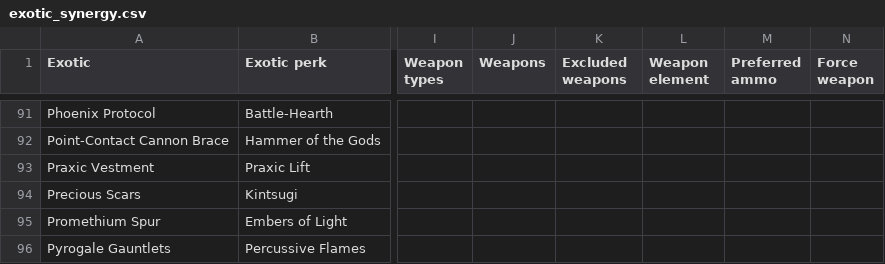
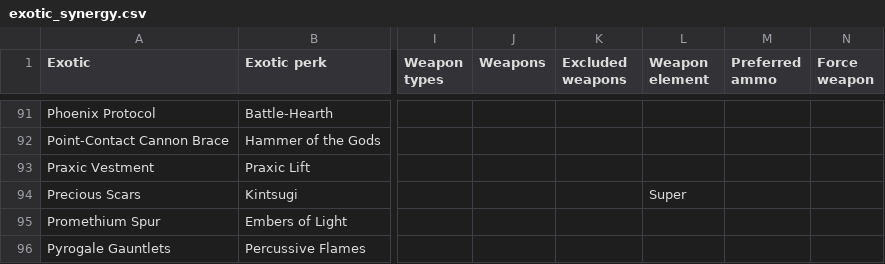
Before and after one commit to AsDevilsRun/D2SmartRandomLoadouts, a CSV file: data/exotic_synergy.csv, drawn as a sheet; only a part is shown, gaps mark what is left out; the diff names each change by its address in the sheet, - before the commit and + after, or states it on an @@ line.

Commit message:
Fix formatting and correct entries in exotic_synergy.csv
Adding super-matching to Precious Scars

```diff
--- a/data/exotic_synergy.csv
+++ b/data/exotic_synergy.csv
-L94 (Weapon element): (empty)
+L94 (Weapon element): Super
```
